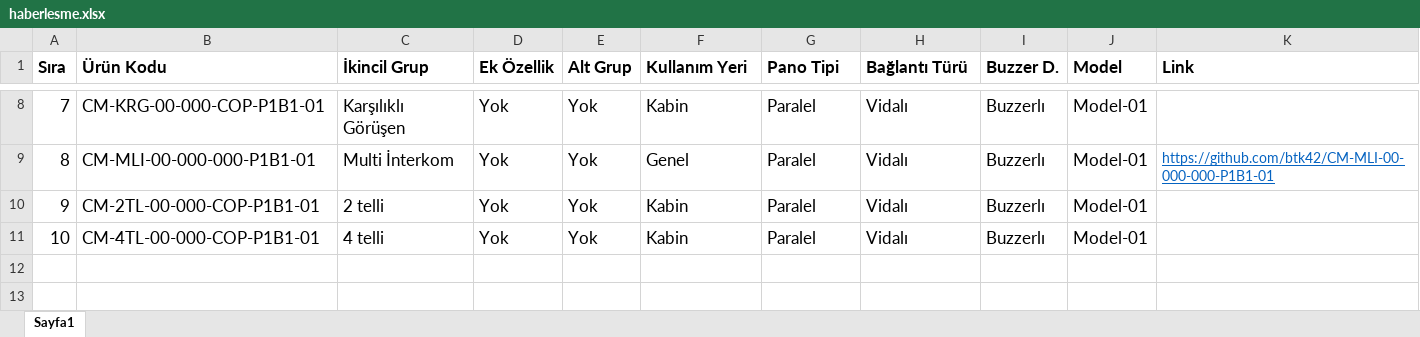
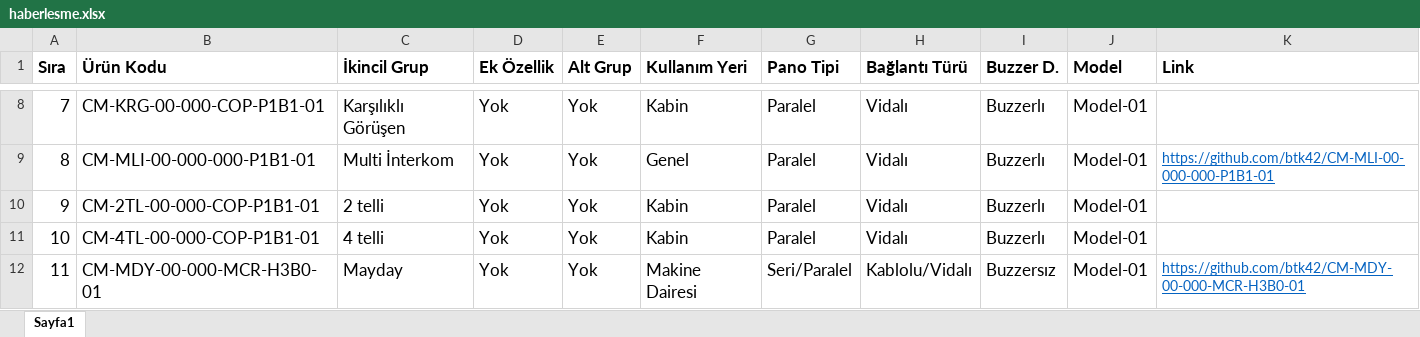
Before and after one commit to btk42/btk42.github.io, an Excel workbook: pages/haberlesme.xlsx, sheet Sayfa1, drawn as a sheet; only a part is shown, gaps mark what is left out; values as stored, in another font and other column widths than the file's, no borders; the diff names each change by its address in the sheet, - before the commit and + after, or states it on an @@ line.

Commit message:
Haberleşme grubuna "Mayday Main Module" eklendi.

```diff
--- a/pages/haberlesme.xlsx (sheet Sayfa1)
+++ b/pages/haberlesme.xlsx (sheet Sayfa1)
+row 12: 11 | CM-MDY-00-000-MCR-H3B0-01 | Mayday | Yok | Yok | Makine Dairesi | Seri/Paralel | Kablolu/Vidalı | Buzzersız | Model-01 | https://github.com/btk42/CM-MDY-00-000-MCR-H3B0-01
```
